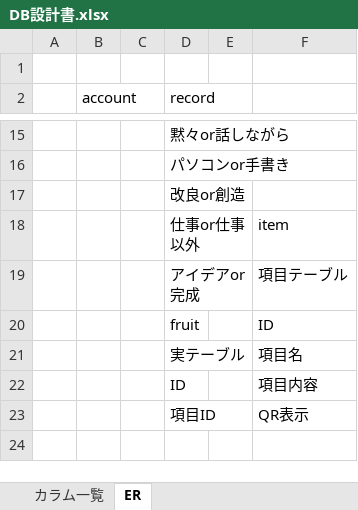
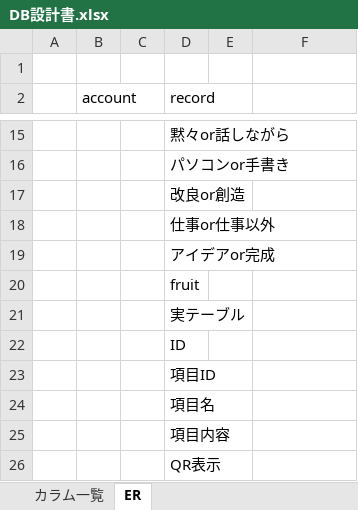
Before and after one commit to asojketest1/test, an Excel workbook: 仕様書等/DB設計書.xlsx, sheet ER, drawn as a sheet; only a part is shown, gaps mark what is left out; values as stored, in another font and other column widths than the file's, no borders; charts and pictures not drawn; the diff names each change by its address in the sheet, - before the commit and + after, or states it on an @@ line.

Commit message:
DB設計書変更
今泉

```diff
--- a/仕様書等/DB設計書.xlsx (sheet ER)
+++ b/仕様書等/DB設計書.xlsx (sheet ER)
-F18: item
+F18: (empty)
-F19: 項目テーブル
+F19: (empty)
-F20: ID
+F20: (empty)
-F21: 項目名
+F21: (empty)
-F22: 項目内容
+F22: (empty)
-F23: QR表示
+F23: (empty)
+row 24:  |  |  | 項目名
+row 25:  |  |  | 項目内容
+row 26:  |  |  | QR表示
```
Also changed, not shown: charts or pictures, 2 other files.
